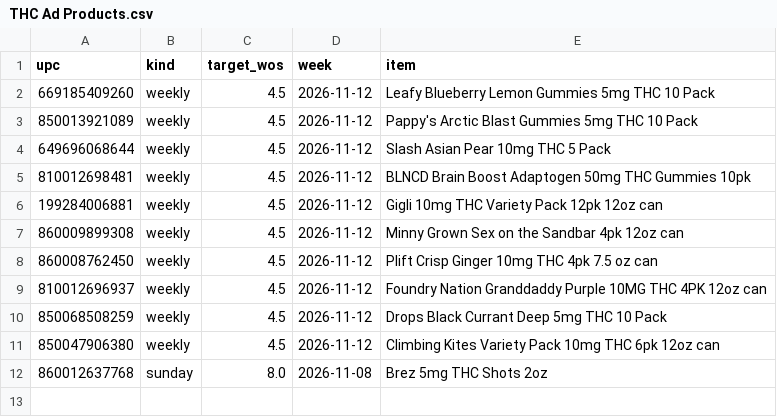
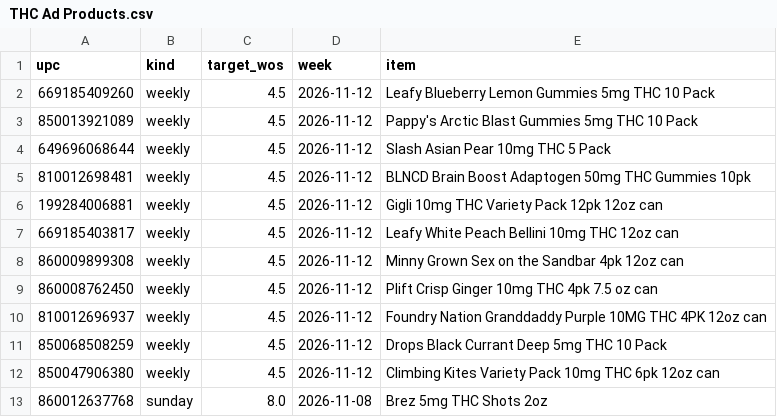
Before and after one commit to Akuklok/thc-dashboard, a CSV file: data/THC Ad Products.csv, drawn as a sheet; the diff names each change by its address in the sheet, - before the commit and + after, or states it on an @@ line.

Commit message:
auto-update THC Ad Products.csv

```diff
--- a/data/THC Ad Products.csv
+++ b/data/THC Ad Products.csv
+row 7: 669185403817 | weekly | 4.5 | 2026-11-12 | Leafy White Peach Bellini 10mg THC 12oz can
```
